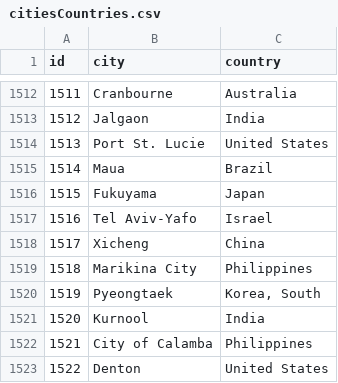
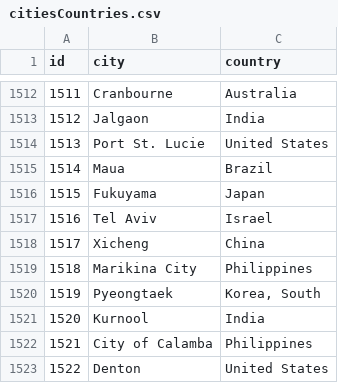
Before and after one commit to RevJustis/P3, a CSV file: input/citiesCountries.csv, drawn as a sheet; only a part is shown, gaps mark what is left out.

Commit message:
Fixes Tel Aviv

```diff
--- a/input/citiesCountries.csv
+++ b/input/citiesCountries.csv
@@ -1516,3 +1516,3 @@ id,city,country
 1515,Fukuyama,Japan
-1516,Tel Aviv-Yafo,Israel
+1516,Tel Aviv,Israel
 1517,Xicheng,China
```
